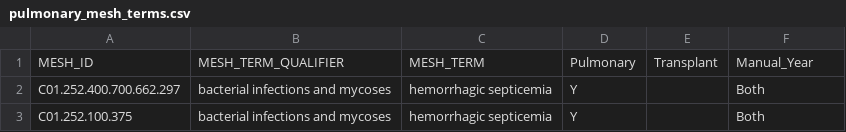
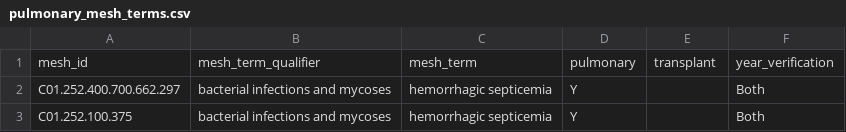
Before and after one commit to tibbs001/ClinCat, a CSV file: spec/support/files/pulmonary_mesh_terms.csv, drawn as a sheet.

Commit message:
aact-471: add year_verification column

```diff
--- a/spec/support/files/pulmonary_mesh_terms.csv
+++ b/spec/support/files/pulmonary_mesh_terms.csv
@@ -1,2 +1,2 @@
-MESH_ID|MESH_TERM_QUALIFIER|MESH_TERM|Pulmonary|Transplant|Manual_Year
+mesh_id|mesh_term_qualifier|mesh_term|pulmonary|transplant|year_verification
 C01.252.400.700.662.297|bacterial infections and mycoses|hemorrhagic septicemia|Y||Both
```
Also changed, not shown: 5 other files.
